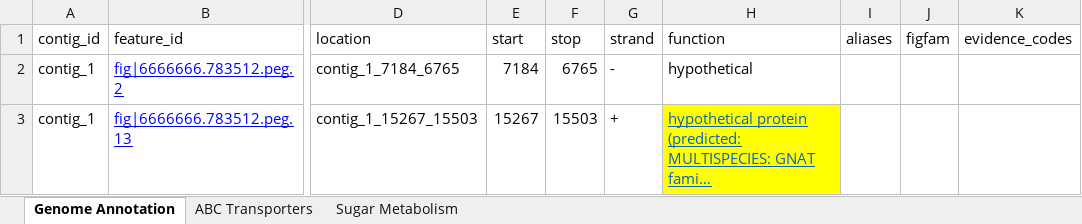
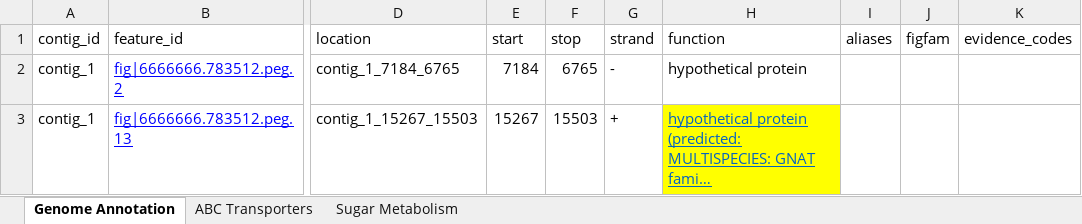
Before and after one commit to denkovarik/EC-Scrape, an Excel workbook: testing/test_files/test_genome_annotation4.xlsx, sheet Genome Annotation, drawn as a sheet; only a part is shown, gaps mark what is left out; long unchanged cells end in …; values as stored, in another font and other column widths than the file's, no borders; the diff covers the shown part only; the diff names each change by its address in the sheet, - before the commit and + after, or states it on an @@ line.

```diff
--- a/testing/test_files/test_genome_annotation4.xlsx (sheet Genome Annotation)
+++ b/testing/test_files/test_genome_annotation4.xlsx (sheet Genome Annotation)
-H2 (function): hypothetical
+H2 (function): hypothetical protein
```
Also changed, not shown: 2 removed rows elsewhere in this sheet, testing/test_files/test_genome_annotation.xlsx, testing/test_files/test_genome_annotation_cpy.xlsx.
